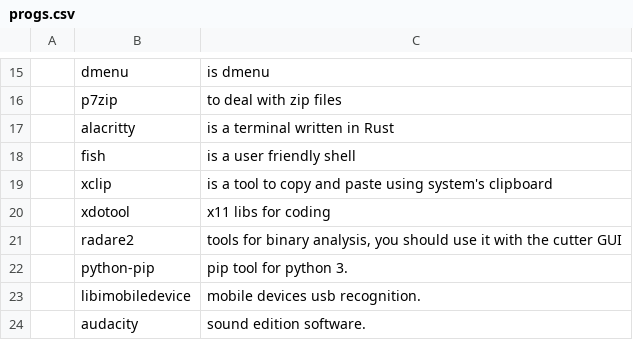
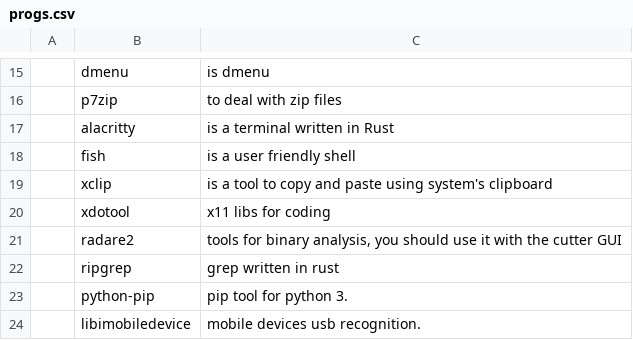
Before and after one commit to Grompiler/Arch_linux, a CSV file: progs.csv, drawn as a sheet; only a part is shown, gaps mark what is left out; the shorter side is filled out with more unchanged rows; the diff names each change by its address in the sheet, - before the commit and + after, or states it on an @@ line.

Commit message:
Update progs.csv

```diff
--- a/progs.csv
+++ b/progs.csv
+row 22:  | ripgrep | grep written in rust
```
